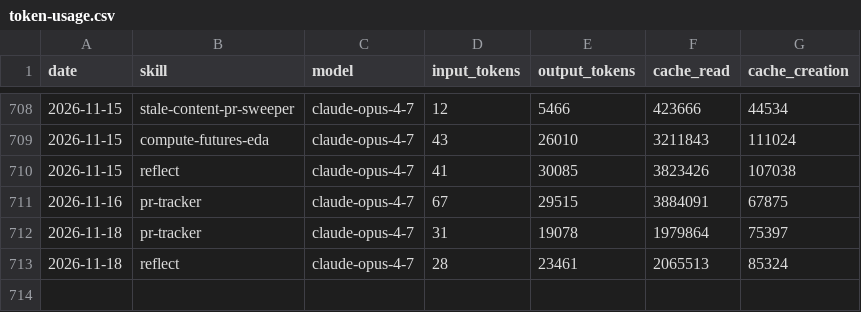
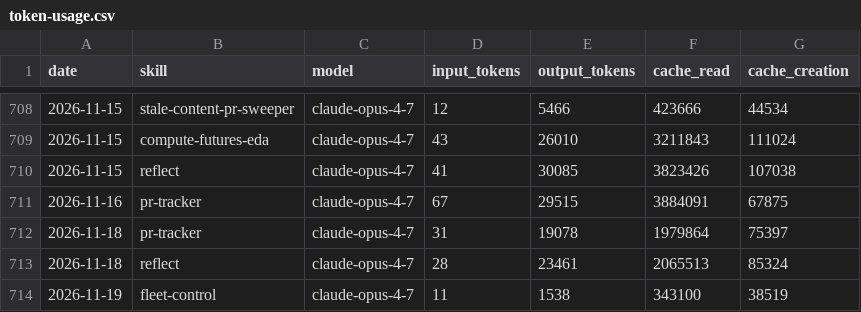
Before and after one commit to swarm-ai-research/aeon, a CSV file: memory/token-usage.csv, drawn as a sheet; only a part is shown, gaps mark what is left out; the diff names each change by its address in the sheet, - before the commit and + after, or states it on an @@ line.

Commit message:
chore(fleet-control): auto-commit 2026-11-19

```diff
--- a/memory/token-usage.csv
+++ b/memory/token-usage.csv
+row 714: 2026-11-19 | fleet-control | claude-opus-4-7 | 11 | 1538 | 343100 | 38519
```
Also changed, not shown: 2 other files.
